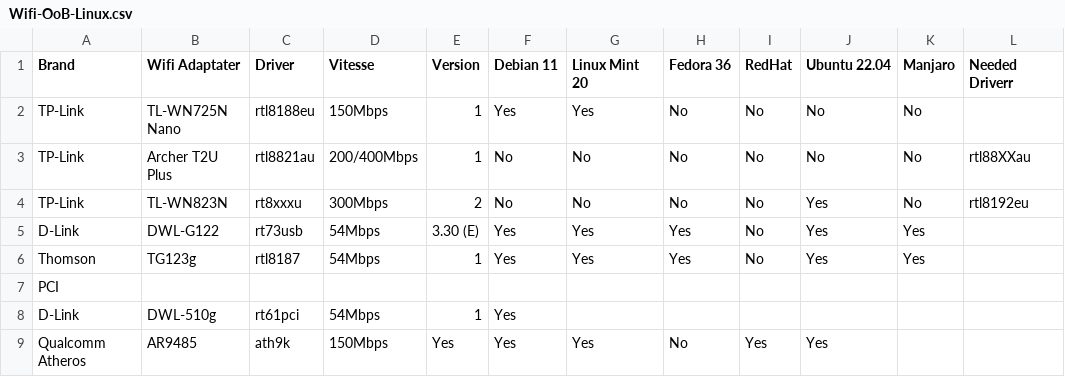
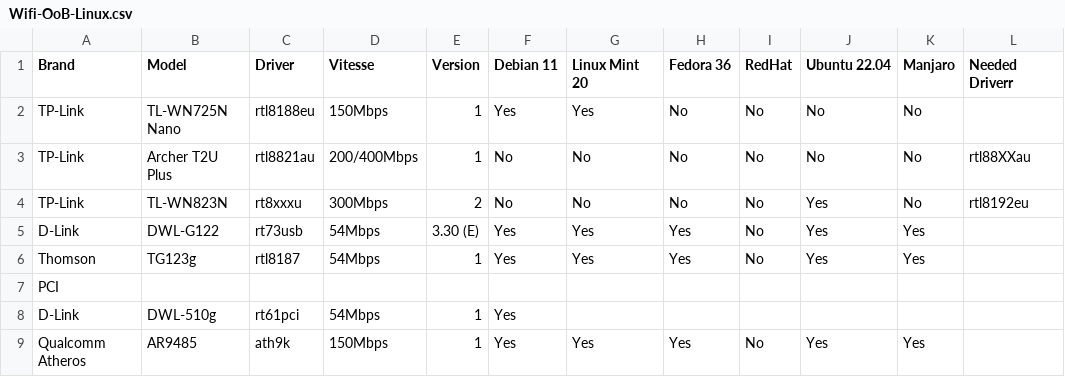
Before and after one commit to TuxStory/Working-OoB-Linux-Wifi, a CSV file: Wifi-OoB-Linux.csv, drawn as a sheet; only a part is shown; the diff names each change by its address in the sheet, - before the commit and + after, or states it on an @@ line.

Commit message:
Update Wifi-OoB-Linux.csv

```diff
--- a/Wifi-OoB-Linux.csv
+++ b/Wifi-OoB-Linux.csv
-B1: Wifi Adaptater
+B1: Model
-E9 (Version): Yes
+E9 (Version): 1
-H9 (Fedora 36): No
+H9 (Fedora 36): Yes
-I9 (RedHat): Yes
+I9 (RedHat): No
-K9 (Manjaro): (empty)
+K9 (Manjaro): Yes
```
